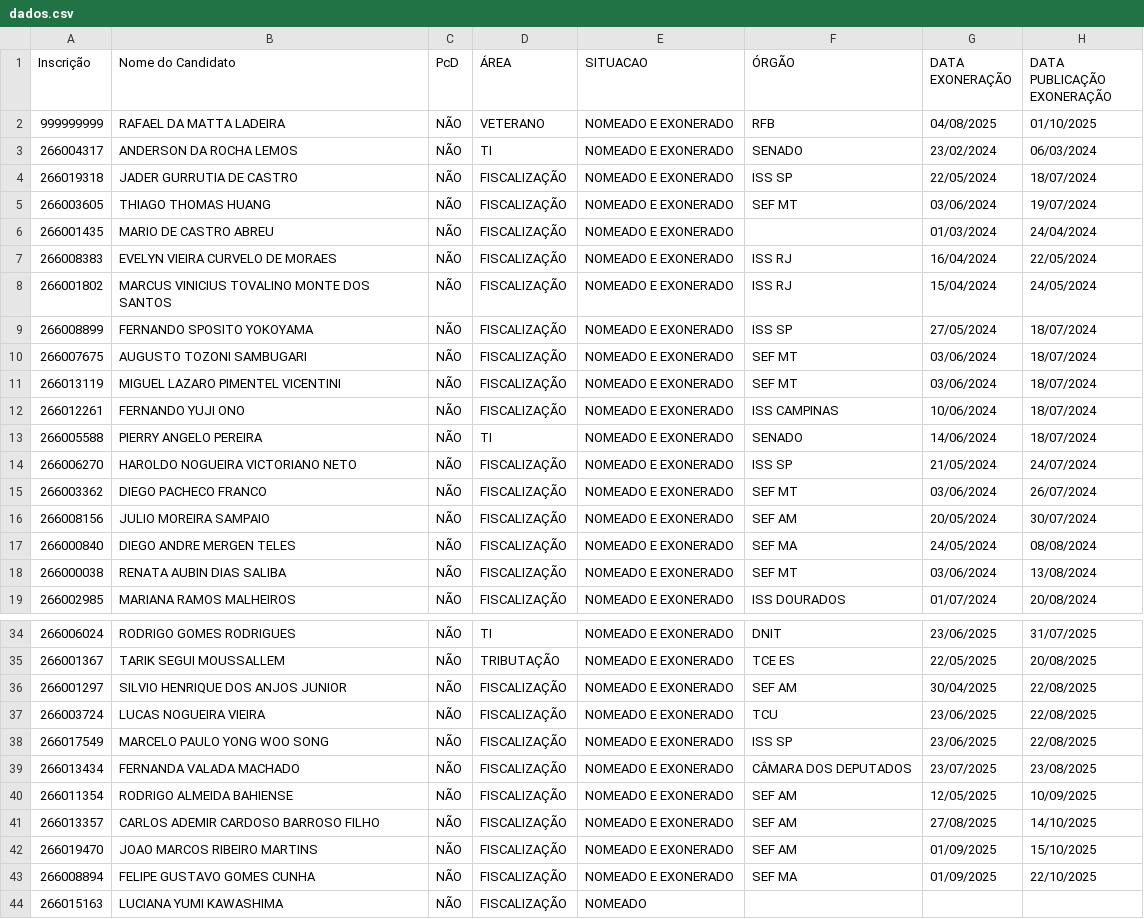
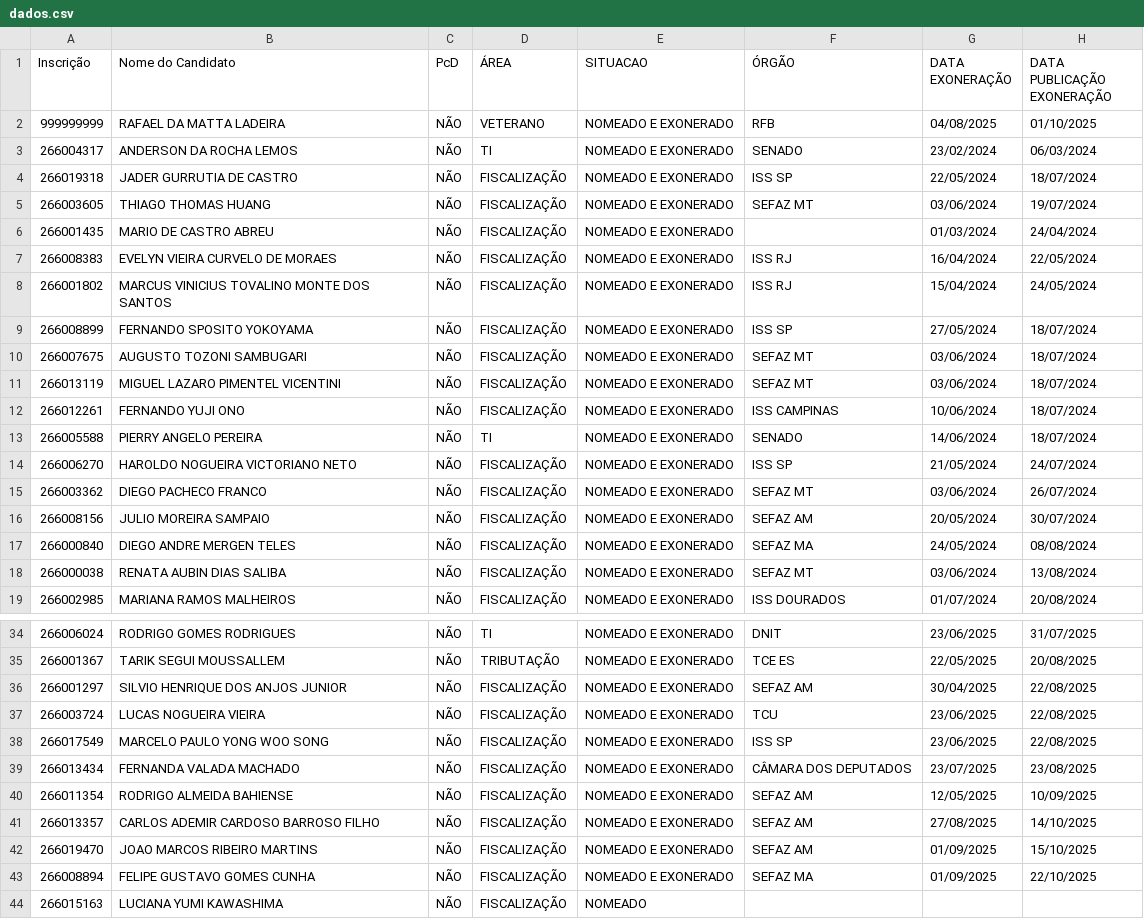
Before and after one commit to observatoriosefmg/observatoriosefmg.github.io, a CSV file: evasao/data/dados.csv, drawn as a sheet; only a part is shown, gaps mark what is left out; the diff covers the shown part only.

Commit message:
DADOS

```diff
--- a/evasao/data/dados.csv
+++ b/evasao/data/dados.csv
@@ -4,3 +4,3 @@
 266019318;JADER GURRUTIA DE CASTRO;NÃO;FISCALIZAÇÃO;NOMEADO E EXONERADO;ISS SP;22/05/2024;18/07/2024
-266003605;THIAGO THOMAS HUANG;NÃO;FISCALIZAÇÃO;NOMEADO E EXONERADO;SEF MT;03/06/2024;19/07/2024
+266003605;THIAGO THOMAS HUANG;NÃO;FISCALIZAÇÃO;NOMEADO E EXONERADO;SEFAZ MT;03/06/2024;19/07/2024
 266001435;MARIO DE CASTRO ABREU;NÃO;FISCALIZAÇÃO;NOMEADO E EXONERADO;;01/03/2024;24/04/2024
@@ -9,4 +9,4 @@
 266008899;FERNANDO SPOSITO YOKOYAMA;NÃO;FISCALIZAÇÃO;NOMEADO E EXONERADO;ISS SP;27/05/2024;18/07/2024
-266007675;AUGUSTO TOZONI SAMBUGARI;NÃO;FISCALIZAÇÃO;NOMEADO E EXONERADO;SEF MT;03/06/2024;18/07/2024
-266013119;MIGUEL LAZARO PIMENTEL VICENTINI;NÃO;FISCALIZAÇÃO;NOMEADO E EXONERADO;SEF MT;03/06/2024;18/07/2024
+266007675;AUGUSTO TOZONI SAMBUGARI;NÃO;FISCALIZAÇÃO;NOMEADO E EXONERADO;SEFAZ MT;03/06/2024;18/07/2024
+266013119;MIGUEL LAZARO PIMENTEL VICENTINI;NÃO;FISCALIZAÇÃO;NOMEADO E EXONERADO;SEFAZ MT;03/06/2024;18/07/2024
 266012261;FERNANDO YUJI ONO;NÃO;FISCALIZAÇÃO;NOMEADO E EXONERADO;ISS CAMPINAS;10/06/2024;18/07/2024
@@ -14,6 +14,6 @@
 266006270;HAROLDO NOGUEIRA VICTORIANO NETO;NÃO;FISCALIZAÇÃO;NOMEADO E EXONERADO;ISS SP;21/05/2024;24/07/2024
-266003362;DIEGO PACHECO FRANCO;NÃO;FISCALIZAÇÃO;NOMEADO E EXONERADO;SEF MT;03/06/2024;26/07/2024
-266008156;JULIO MOREIRA SAMPAIO;NÃO;FISCALIZAÇÃO;NOMEADO E EXONERADO;SEF AM;20/05/2024;30/07/2024
-266000840;DIEGO ANDRE MERGEN TELES;NÃO;FISCALIZAÇÃO;NOMEADO E EXONERADO;SEF MA;24/05/2024;08/08/2024
-266000038;RENATA AUBIN DIAS SALIBA;NÃO;FISCALIZAÇÃO;NOMEADO E EXONERADO;SEF MT;03/06/2024;13/08/2024
+266003362;DIEGO PACHECO FRANCO;NÃO;FISCALIZAÇÃO;NOMEADO E EXONERADO;SEFAZ MT;03/06/2024;26/07/2024
+266008156;JULIO MOREIRA SAMPAIO;NÃO;FISCALIZAÇÃO;NOMEADO E EXONERADO;SEFAZ AM;20/05/2024;30/07/2024
+266000840;DIEGO ANDRE MERGEN TELES;NÃO;FISCALIZAÇÃO;NOMEADO E EXONERADO;SEFAZ MA;24/05/2024;08/08/2024
+266000038;RENATA AUBIN DIAS SALIBA;NÃO;FISCALIZAÇÃO;NOMEADO E EXONERADO;SEFAZ MT;03/06/2024;13/08/2024
 266002985;MARIANA RAMOS MALHEIROS;NÃO;FISCALIZAÇÃO;NOMEADO E EXONERADO;ISS DOURADOS;01/07/2024;20/08/2024
@@ -35,3 +35,3 @@
 266001367;TARIK SEGUI MOUSSALLEM;NÃO;TRIBUTAÇÃO;NOMEADO E EXONERADO;TCE ES;22/05/2025;20/08/2025
-266001297;SILVIO HENRIQUE DOS ANJOS JUNIOR;NÃO;FISCALIZAÇÃO;NOMEADO E EXONERADO;SEF AM;30/04/2025;22/08/2025
+266001297;SILVIO HENRIQUE DOS ANJOS JUNIOR;NÃO;FISCALIZAÇÃO;NOMEADO E EXONERADO;SEFAZ AM;30/04/2025;22/08/2025
 266003724;LUCAS NOGUEIRA VIEIRA;NÃO;FISCALIZAÇÃO;NOMEADO E EXONERADO;TCU;23/06/2025;22/08/2025
@@ -39,6 +39,6 @@
 266013434;FERNANDA VALADA MACHADO;NÃO;FISCALIZAÇÃO;NOMEADO E EXONERADO;CÂMARA DOS DEPUTADOS;23/07/2025;23/08/2025
-266011354;RODRIGO ALMEIDA BAHIENSE;NÃO;FISCALIZAÇÃO;NOMEADO E EXONERADO;SEF AM;12/05/2025;10/09/2025
-266013357;CARLOS ADEMIR CARDOSO BARROSO FILHO;NÃO;FISCALIZAÇÃO;NOMEADO E EXONERADO;SEF AM;27/08/2025;14/10/2025
-266019470;JOAO MARCOS RIBEIRO MARTINS;NÃO;FISCALIZAÇÃO;NOMEADO E EXONERADO;SEF AM;01/09/2025;15/10/2025
-266008894;FELIPE GUSTAVO GOMES CUNHA;NÃO;FISCALIZAÇÃO;NOMEADO E EXONERADO;SEF MA;01/09/2025;22/10/2025
+266011354;RODRIGO ALMEIDA BAHIENSE;NÃO;FISCALIZAÇÃO;NOMEADO E EXONERADO;SEFAZ AM;12/05/2025;10/09/2025
+266013357;CARLOS ADEMIR CARDOSO BARROSO FILHO;NÃO;FISCALIZAÇÃO;NOMEADO E EXONERADO;SEFAZ AM;27/08/2025;14/10/2025
+266019470;JOAO MARCOS RIBEIRO MARTINS;NÃO;FISCALIZAÇÃO;NOMEADO E EXONERADO;SEFAZ AM;01/09/2025;15/10/2025
+266008894;FELIPE GUSTAVO GOMES CUNHA;NÃO;FISCALIZAÇÃO;NOMEADO E EXONERADO;SEFAZ MA;01/09/2025;22/10/2025
 266015163;LUCIANA YUMI KAWASHIMA;NÃO;FISCALIZAÇÃO;NOMEADO;;;
```
Also changed, not shown: 7 edited cells elsewhere in this file.
